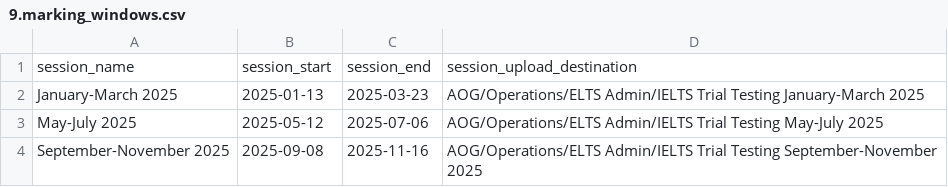
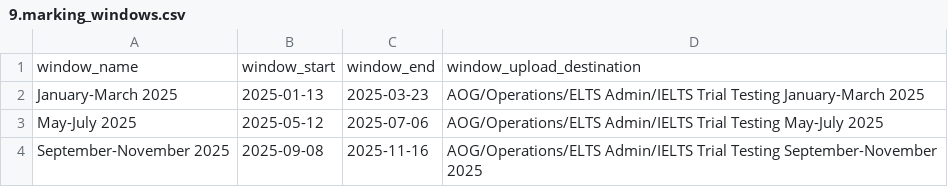
Before and after one commit to wfreemansmith/trial-testing-booking-in-server, a CSV file: db/data/9.marking_windows.csv, drawn as a sheet.

```diff
--- a/db/data/9.marking_windows.csv
+++ b/db/data/9.marking_windows.csv
@@ -1,2 +1,2 @@
-session_name,session_start,session_end,session_upload_destination
+window_name,window_start,window_end,window_upload_destination
 January-March 2025,2025-01-13,2025-03-23,AOG/Operations/ELTS Admin/IELTS Trial Testing January-March 2025
```
Also changed, not shown: 1 other file.
